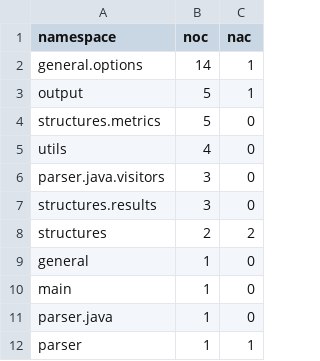
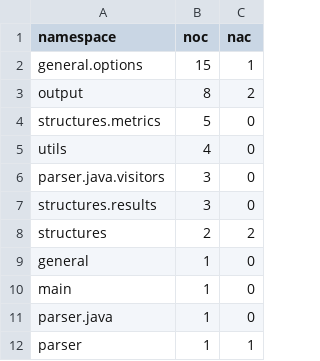
Before and after one commit to guilhermeslacerda/drtools-metric-visualization, a CSV file: datasets/DrToolsMetric/drtools-metric-namespaces.csv, drawn as a sheet.

```diff
--- a/datasets/DrToolsMetric/drtools-metric-namespaces.csv
+++ b/datasets/DrToolsMetric/drtools-metric-namespaces.csv
@@ -1,4 +1,4 @@
 "namespace","noc","nac"
-"general.options",14,1
-"output",5,1
+"general.options",15,1
+"output",8,2
 "structures.metrics",5,0
```
Also changed, not shown: datasets/DrToolsMetric/drtools-metric-types.csv, 13 other files.
